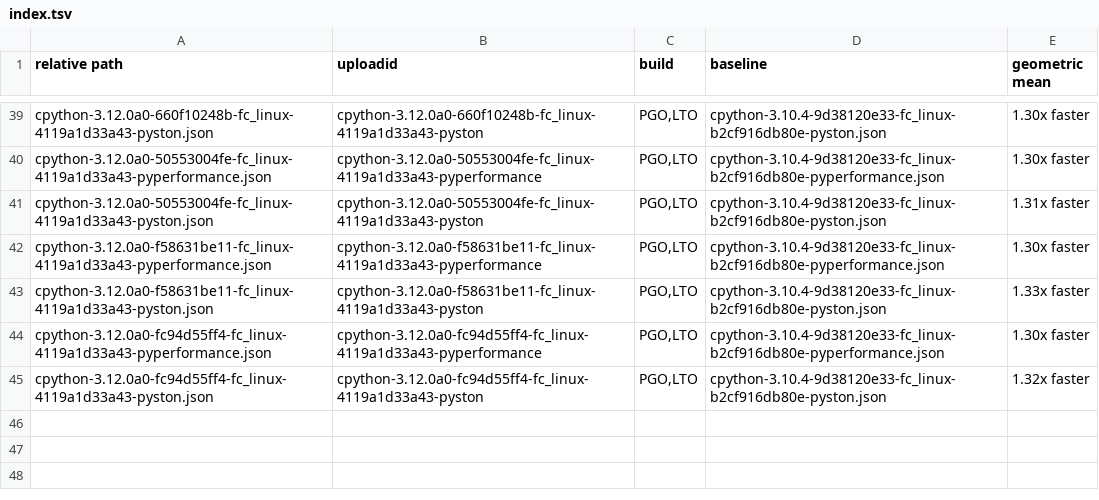
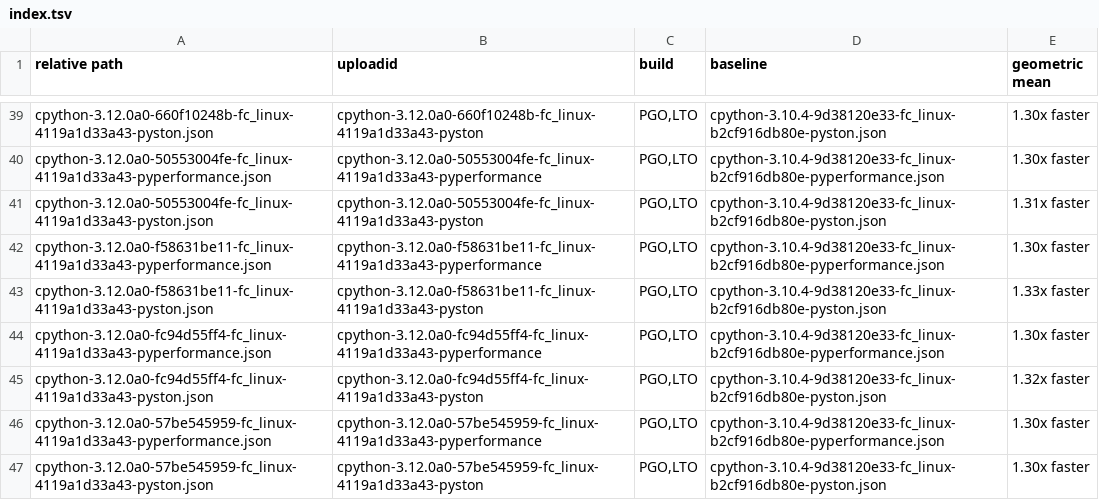
Before and after one commit to faster-cpython/ideas, a TSV file: benchmark-results/index.tsv, drawn as a sheet; only a part is shown, gaps mark what is left out; the diff names each change by its address in the sheet, - before the commit and + after, or states it on an @@ line.

Commit message:
Add Benchmark Results (cpython-3.12.0a0-57be545959-fc_linux-4119a1d33a43)

```diff
--- a/benchmark-results/index.tsv
+++ b/benchmark-results/index.tsv
+row 46: cpython-3.12.0a0-57be545959-fc_linux-4119a1d33a43-pyperformance.json | cpython-3.12.0a0-57be545959-fc_linux-4119a1d33a43-pyperformance | PGO,LTO | cpython-3.10.4-9d38120e33-fc_linux-b2cf916db80e-pyperformance.json | 1.30x faster
+row 47: cpython-3.12.0a0-57be545959-fc_linux-4119a1d33a43-pyston.json | cpython-3.12.0a0-57be545959-fc_linux-4119a1d33a43-pyston | PGO,LTO | cpython-3.10.4-9d38120e33-fc_linux-b2cf916db80e-pyston.json | 1.30x faster
```
Also changed, not shown: 4 other files.
